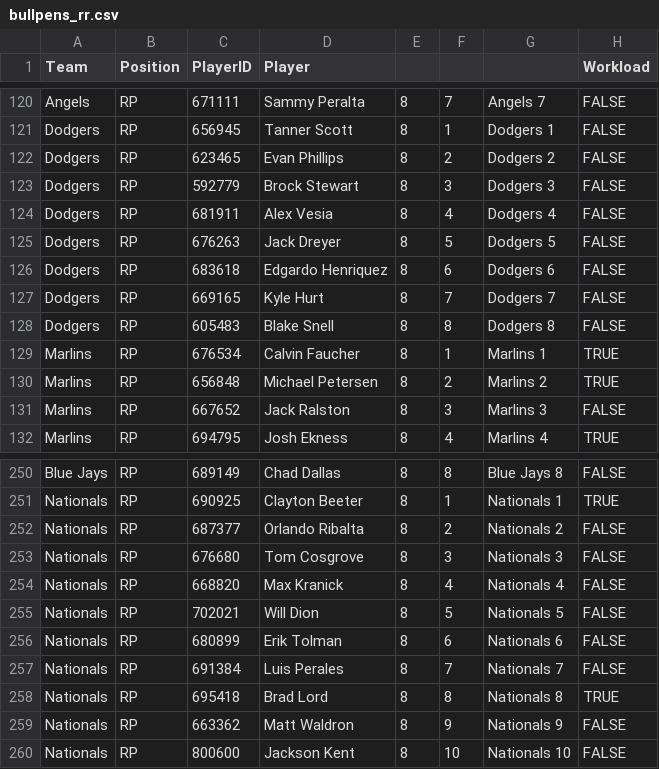
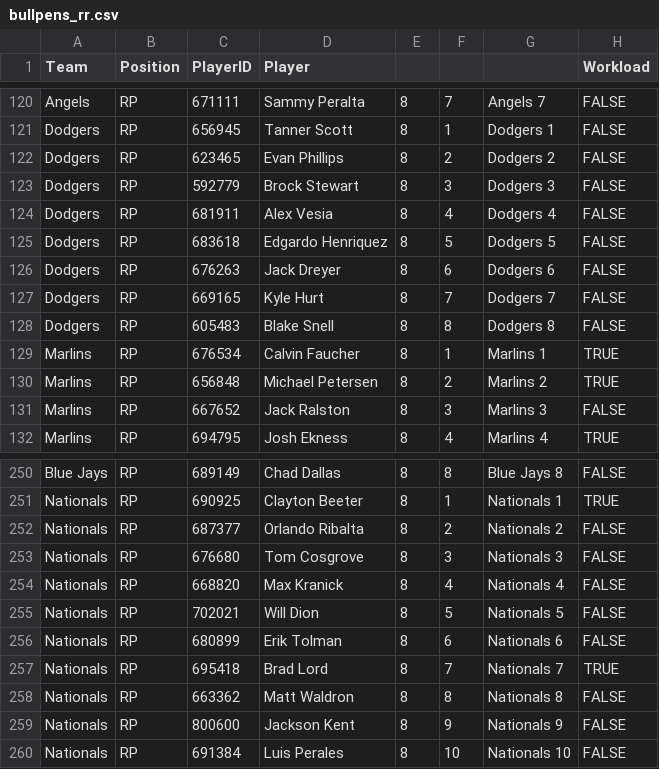
Before and after one commit to szerillo/mlb-tracker, a CSV file: data/bullpens_rr.csv, drawn as a sheet; only a part is shown, gaps mark what is left out.

```diff
--- a/data/bullpens_rr.csv
+++ b/data/bullpens_rr.csv
@@ -124,4 +124,4 @@ Dodgers,RP,592779,Brock Stewart,8,3,Dodgers 3,FALSE
 Dodgers,RP,681911,Alex Vesia,8,4,Dodgers 4,FALSE
-Dodgers,RP,676263,Jack Dreyer,8,5,Dodgers 5,FALSE
-Dodgers,RP,683618,Edgardo Henriquez,8,6,Dodgers 6,FALSE
+Dodgers,RP,683618,Edgardo Henriquez,8,5,Dodgers 5,FALSE
+Dodgers,RP,676263,Jack Dreyer,8,6,Dodgers 6,FALSE
 Dodgers,RP,669165,Kyle Hurt,8,7,Dodgers 7,FALSE
@@ -256,5 +256,5 @@ Nationals,RP,702021,Will Dion,8,5,Nationals 5,FALSE
 Nationals,RP,680899,Erik Tolman,8,6,Nationals 6,FALSE
-Nationals,RP,691384,Luis Perales,8,7,Nationals 7,FALSE
-Nationals,RP,695418,Brad Lord,8,8,Nationals 8,TRUE
-Nationals,RP,663362,Matt Waldron,8,9,Nationals 9,FALSE
-Nationals,RP,800600,Jackson Kent,8,10,Nationals 10,FALSE
+Nationals,RP,695418,Brad Lord,8,7,Nationals 7,TRUE
+Nationals,RP,663362,Matt Waldron,8,8,Nationals 8,FALSE
+Nationals,RP,800600,Jackson Kent,8,9,Nationals 9,FALSE
+Nationals,RP,691384,Luis Perales,8,10,Nationals 10,FALSE
```
Also changed, not shown: data/bullpens_rr_multi.csv, 2 other files.
